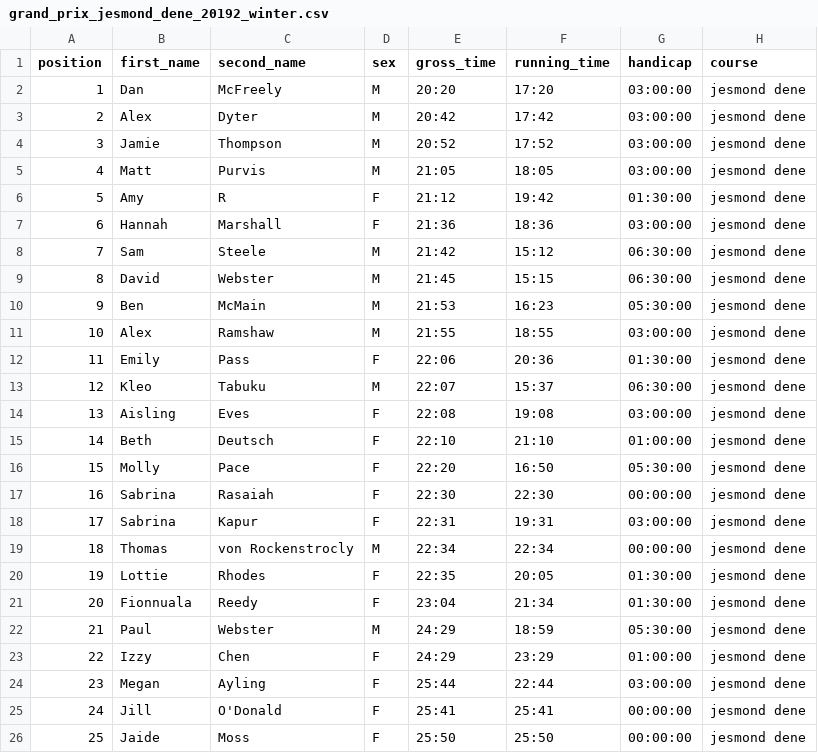
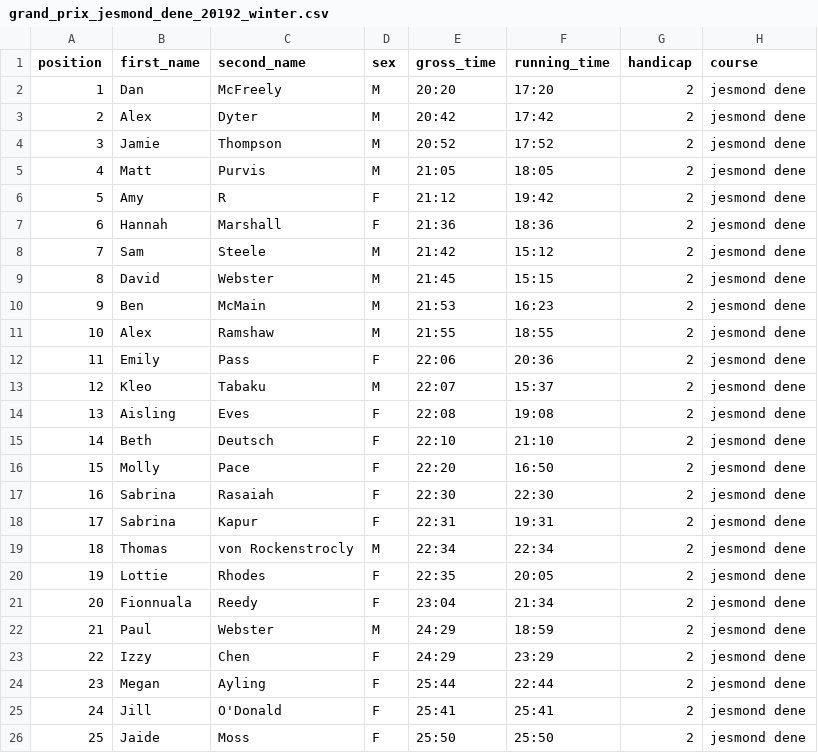
Before and after one commit to jonnylaw/jesmondjoggers, a CSV file: docs/results/grand_prix_jesmond_dene_20192_winter.csv, drawn as a sheet.

Commit message:
Handicap 3

```diff
--- a/docs/results/grand_prix_jesmond_dene_20192_winter.csv
+++ b/docs/results/grand_prix_jesmond_dene_20192_winter.csv
@@ -1,26 +1,26 @@
 position,first_name,second_name,sex,gross_time,running_time,handicap,course
-1,Dan,McFreely,M,20:20,17:20,03:00:00,jesmond dene
-2,Alex,Dyter,M,20:42,17:42,03:00:00,jesmond dene
-3,Jamie,Thompson,M,20:52,17:52,03:00:00,jesmond dene
-4,Matt,Purvis,M,21:05,18:05,03:00:00,jesmond dene
-5,Amy,R,F,21:12,19:42,01:30:00,jesmond dene
-6,Hannah,Marshall,F,21:36,18:36,03:00:00,jesmond dene
-7,Sam,Steele,M,21:42,15:12,06:30:00,jesmond dene
-8,David,Webster,M,21:45,15:15,06:30:00,jesmond dene
-9,Ben,McMain,M,21:53,16:23,05:30:00,jesmond dene
-10,Alex,Ramshaw,M,21:55,18:55,03:00:00,jesmond dene
-11,Emily,Pass,F,22:06,20:36,01:30:00,jesmond dene
-12,Kleo,Tabuku,M,22:07,15:37,06:30:00,jesmond dene
-13,Aisling,Eves,F,22:08,19:08,03:00:00,jesmond dene
-14,Beth,Deutsch,F,22:10,21:10,01:00:00,jesmond dene
-15,Molly,Pace,F,22:20,16:50,05:30:00,jesmond dene
-16,Sabrina,Rasaiah,F,22:30,22:30,00:00:00,jesmond dene
-17,Sabrina,Kapur,F,22:31,19:31,03:00:00,jesmond dene
-18,Thomas,von Rockenstrocly,M,22:34,22:34,00:00:00,jesmond dene
-19,Lottie,Rhodes,F,22:35,20:05,01:30:00,jesmond dene
-20,Fionnuala,Reedy,F,23:04,21:34,01:30:00,jesmond dene
-21,Paul,Webster,M,24:29,18:59,05:30:00,jesmond dene
-22,Izzy,Chen,F,24:29,23:29,01:00:00,jesmond dene
-23,Megan,Ayling,F,25:44,22:44,03:00:00,jesmond dene
-24,Jill,O'Donald,F,25:41,25:41,00:00:00,jesmond dene
-25,Jaide,Moss,F,25:50,25:50,00:00:00,jesmond dene
+1,Dan,McFreely,M,20:20,17:20,2,jesmond dene
+2,Alex,Dyter,M,20:42,17:42,2,jesmond dene
+3,Jamie,Thompson,M,20:52,17:52,2,jesmond dene
+4,Matt,Purvis,M,21:05,18:05,2,jesmond dene
+5,Amy,R,F,21:12,19:42,2,jesmond dene
+6,Hannah,Marshall,F,21:36,18:36,2,jesmond dene
+7,Sam,Steele,M,21:42,15:12,2,jesmond dene
+8,David,Webster,M,21:45,15:15,2,jesmond dene
+9,Ben,McMain,M,21:53,16:23,2,jesmond dene
+10,Alex,Ramshaw,M,21:55,18:55,2,jesmond dene
+11,Emily,Pass,F,22:06,20:36,2,jesmond dene
+12,Kleo,Tabaku,M,22:07,15:37,2,jesmond dene
+13,Aisling,Eves,F,22:08,19:08,2,jesmond dene
+14,Beth,Deutsch,F,22:10,21:10,2,jesmond dene
+15,Molly,Pace,F,22:20,16:50,2,jesmond dene
+16,Sabrina,Rasaiah,F,22:30,22:30,2,jesmond dene
+17,Sabrina,Kapur,F,22:31,19:31,2,jesmond dene
+18,Thomas,von Rockenstrocly,M,22:34,22:34,2,jesmond dene
+19,Lottie,Rhodes,F,22:35,20:05,2,jesmond dene
+20,Fionnuala,Reedy,F,23:04,21:34,2,jesmond dene
+21,Paul,Webster,M,24:29,18:59,2,jesmond dene
+22,Izzy,Chen,F,24:29,23:29,2,jesmond dene
+23,Megan,Ayling,F,25:44,22:44,2,jesmond dene
+24,Jill,O'Donald,F,25:41,25:41,2,jesmond dene
+25,Jaide,Moss,F,25:50,25:50,2,jesmond dene
```
Also changed, not shown: docs/results/grand_prix_jesmond_dene_20191_winter.csv, results/grand_prix_jesmond_dene_20191_winter.csv, 12 other files.
